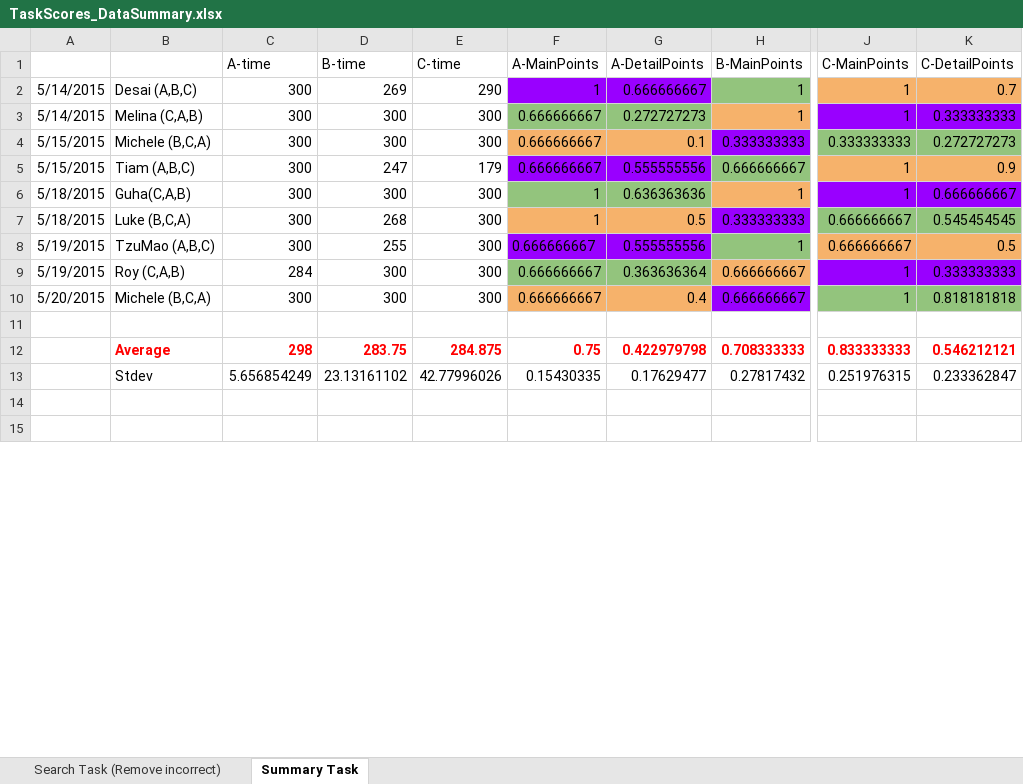
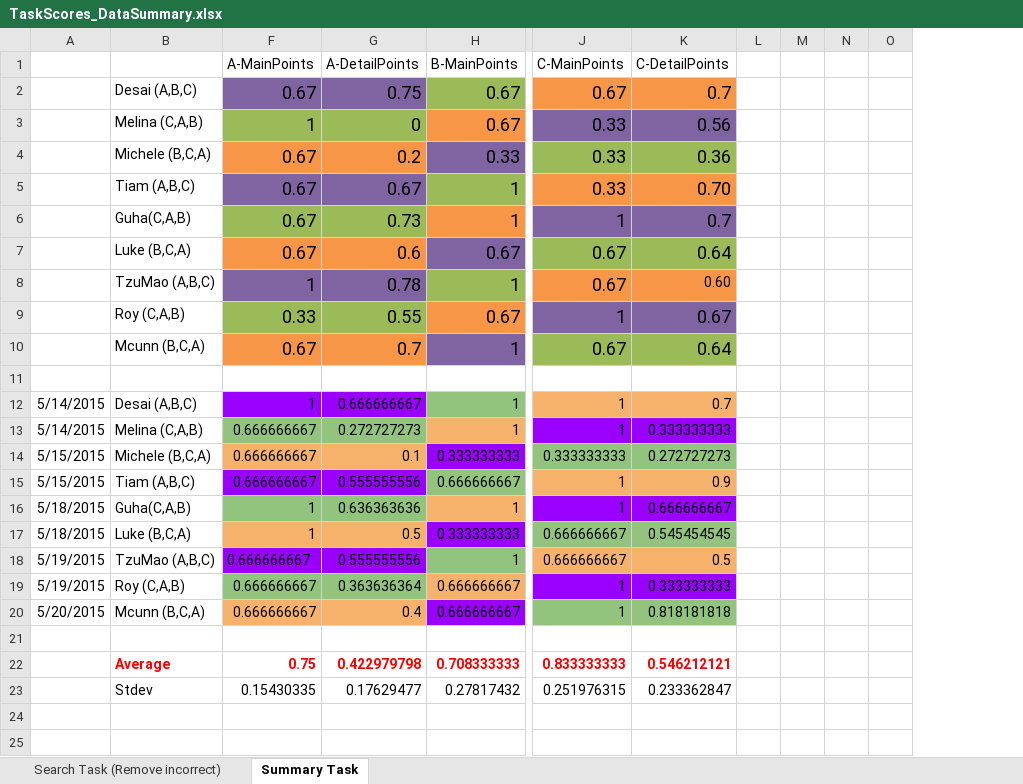
Before and after one commit to adobe-research/video-lecture-summaries, an Excel workbook: UserStudy/TaskScores_DataSummary.xlsx, sheet Summary Task, drawn as a sheet; only a part is shown, gaps mark what is left out; values as stored, in another font and other column widths than the file's, no borders; removed rows and columns are numbered as before the commit, all else as after; rows hold the shown columns only; the diff covers the shown part only; the diff names each change by its address in the sheet, - before the commit and + after, or states it on an @@ line.

```diff
--- a/UserStudy/TaskScores_DataSummary.xlsx (sheet Summary Task)
+++ b/UserStudy/TaskScores_DataSummary.xlsx (sheet Summary Task)
@@ column C (A-time) hidden, rows 2-13: 300 | 300 | 300 | 300 | 300 | 300 | 300 | 284 | 300 |  | 298 | 5.656854249 @@
@@ column D (B-time) hidden, rows 2-13: 269 | 300 | 300 | 247 | 300 | 268 | 255 | 300 | 300 |  | 283.75 | 23.13161102 @@
@@ column E (C-time) hidden, rows 2-13: 290 | 300 | 300 | 179 | 300 | 300 | 300 | 300 | 300 |  | 284.875 | 42.77996026 @@
+column L, empty
+column M, empty
+column N, empty
+column O, empty
+row 2:  | Desai (A,B,C) | 0.67 | 0.75 | 0.67 | 0.67 | 0.7
+row 3:  | Melina (C,A,B) | 1 | 0 | 0.67 | 0.33 | 0.56
+row 4:  | Michele (B,C,A) | 0.67 | 0.2 | 0.33 | 0.33 | 0.36
+row 5:  | Tiam (A,B,C) | 0.67 | 0.67 | 1 | 0.33 | 0.70
+row 6:  | Guha(C,A,B) | 0.67 | 0.73 | 1 | 1 | 0.7
+row 7:  | Luke (B,C,A) | 0.67 | 0.6 | 0.67 | 0.67 | 0.64
+row 8:  | TzuMao (A,B,C) | 1 | 0.78 | 1 | 0.67 | 0.60
+row 9:  | Roy (C,A,B) | 0.33 | 0.55 | 0.67 | 1 | 0.67
+row 10:  | Mcunn (B,C,A) | 0.67 | 0.7 | 1 | 0.67 | 0.64
+row 11: (empty)
-B20: Michele (B,C,A)
+B20: Mcunn (B,C,A)
```
Also changed, not shown: 106 edited cells elsewhere in this sheet, formulas that keep their value, charts or pictures, 3 other files.
